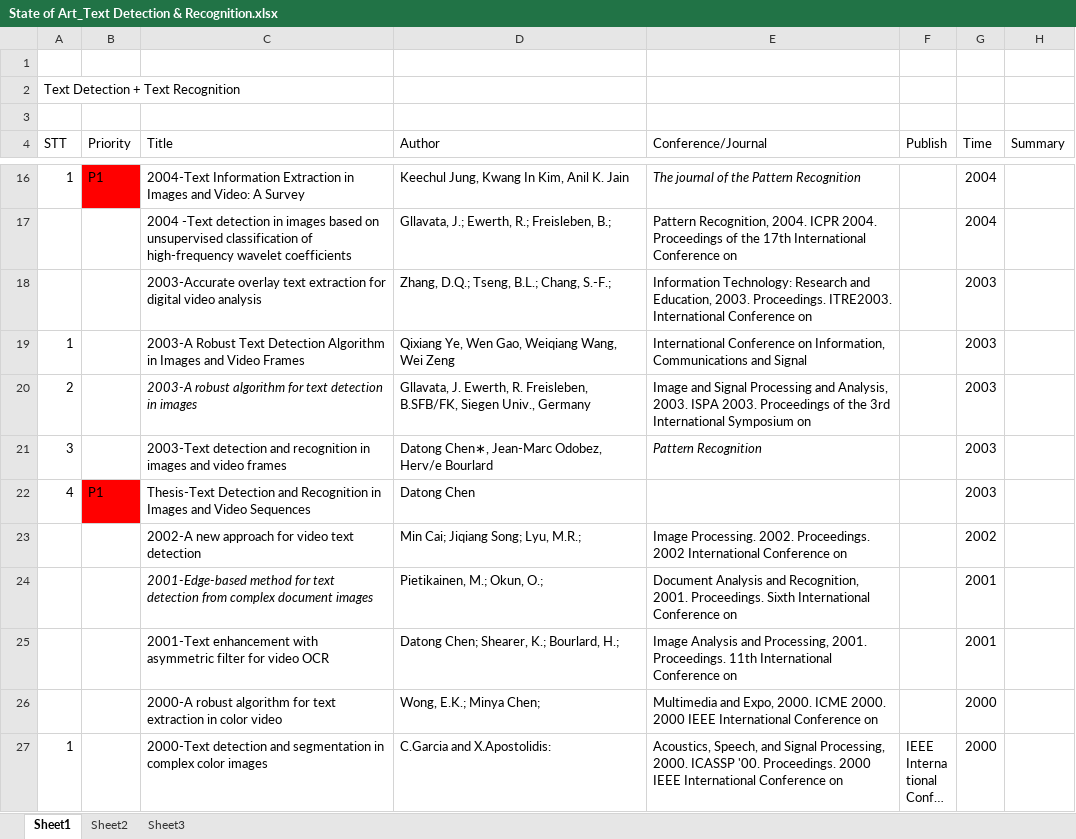
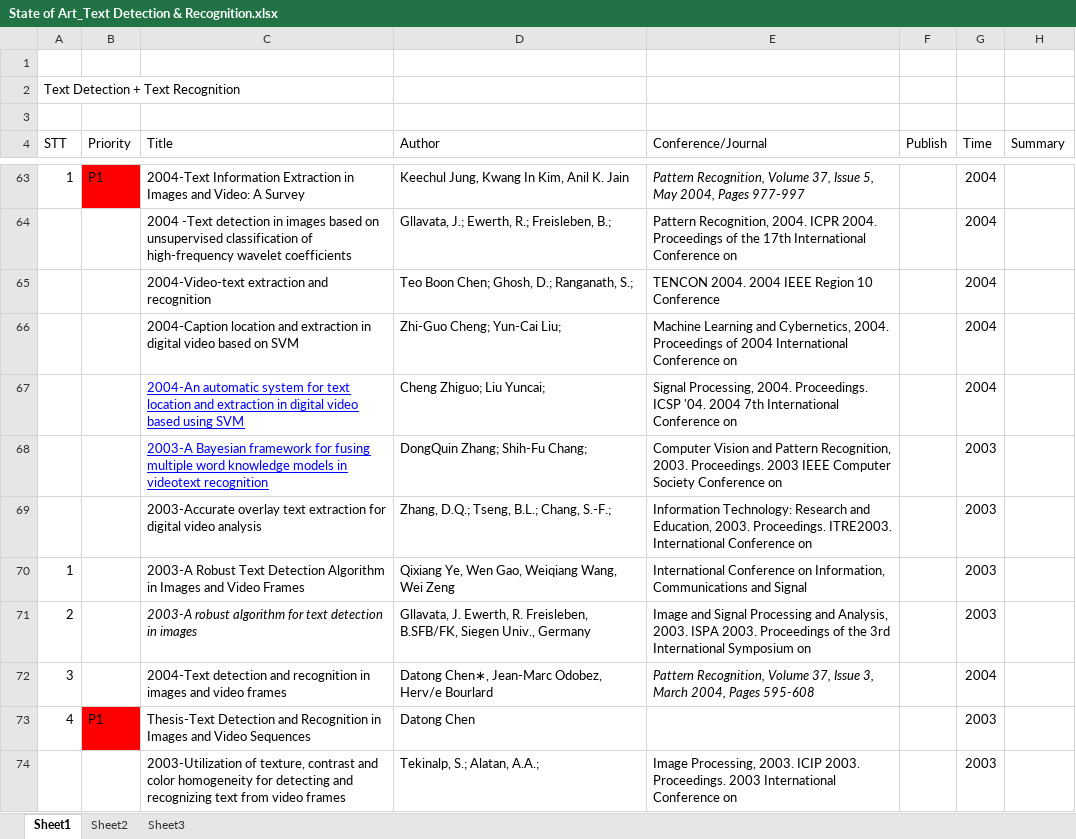
Before and after one commit to Ahmed74/ex-ocr-video, an Excel workbook: State of Art_Text Detection & Recognition.xlsx, sheet Sheet1, drawn as a sheet; only a part is shown, gaps mark what is left out; the shorter side is filled out with more unchanged rows; long unchanged cells end in …; values as stored, in another font and other column widths than the file's, no borders; addresses are those after the commit; the diff covers the shown part only; the diff names each change by its address in the sheet, - before the commit and + after, or states it on an @@ line.

```diff
--- a/State of Art_Text Detection & Recognition.xlsx (sheet Sheet1)
+++ b/State of Art_Text Detection & Recognition.xlsx (sheet Sheet1)
-E63 (Conference/Journal): The journal of the Pattern Recognition
+E63 (Conference/Journal): Pattern Recognition, Volume 37, Issue 5, May 2004, Pages 977-997
+row 65:  |  | 2004-Video-text extraction and recognition | Teo Boon Chen; Ghosh, D.; Ranganath, S.; | TENCON 2004. 2004 IEEE Region 10 Conference |  | 2004
+row 66:  |  | 2004-Caption location and extraction in digital video based on SVM | Zhi-Guo Cheng; Yun-Cai Liu; | Machine Learning and Cybernetics, 2004. Proceedings of 2004 International Conference on |  | 2004
+row 67:  |  | 2004-An automatic system for text location and extraction in digital video based using SVM | Cheng Zhiguo; Liu Yuncai; | Signal Processing, 2004. Proceedings. ICSP '04. 2004 7th International Conference on |  | 2004
+row 68:  |  | 2003-A Bayesian framework for fusing multiple word knowledge models in videotext recognition | DongQuin Zhang; Shih-Fu Chang; | Computer Vision and Pattern Recognition, 2003. Proceedings. 2003 IEEE Computer Society Conference on |  | 2003
-C72 (Title): 2003-Text detection and…
+C72 (Title): 2004-Text detection and…
-E72 (Conference/Journal): Pattern Recognition
+E72 (Conference/Journal): Pattern Recognition, Volume 37, Issue 3, March 2004, Pages 595-608
-G72 (Time): 2003
+G72 (Time): 2004
+row 74:  |  | 2003-Utilization of texture, contrast and color homogeneity for detecting and recognizing text from video frames | Tekinalp, S.; Alatan, A.A.; | Image Processing, 2003. ICIP 2003. Proceedings. 2003 International Conference on |  | 2003
```
Also changed, not shown: 113 added rows, 4 moved rows, 1 edited cell and cell formats elsewhere in this sheet, formulas that keep their value.
